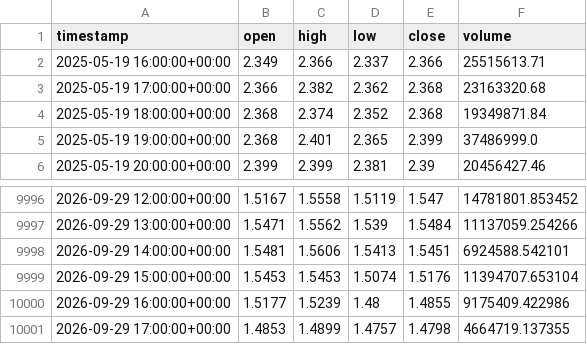
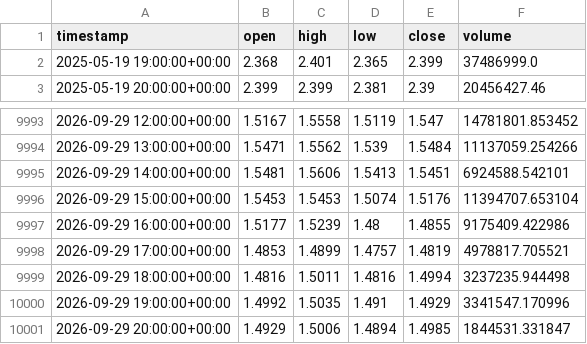
Before and after one commit to punkgenius84/Waynes-World-XRP-Bot, a CSV file: history/XRP.csv, drawn as a sheet; only a part is shown, gaps mark what is left out.

```diff
--- a/history/XRP.csv
+++ b/history/XRP.csv
@@ -1,5 +1,2 @@
 timestamp,open,high,low,close,volume
-2025-05-19 16:00:00+00:00,2.349,2.366,2.337,2.366,25515613.71
-2025-05-19 17:00:00+00:00,2.366,2.382,2.362,2.368,23163320.68
-2025-05-19 18:00:00+00:00,2.368,2.374,2.352,2.368,19349871.84
 2025-05-19 19:00:00+00:00,2.368,2.401,2.365,2.399,37486999.0
@@ -10000,2 +9997,5 @@ timestamp,open,high,low,close,volume
 2026-09-29 16:00:00+00:00,1.5177,1.5239,1.48,1.4855,9175409.422986
-2026-09-29 17:00:00+00:00,1.4853,1.4899,1.4757,1.4798,4664719.137355
+2026-09-29 17:00:00+00:00,1.4853,1.4899,1.4757,1.4819,4978817.705521
+2026-09-29 18:00:00+00:00,1.4816,1.5011,1.4816,1.4994,3237235.944498
+2026-09-29 19:00:00+00:00,1.4992,1.5035,1.491,1.4929,3341547.170996
+2026-09-29 20:00:00+00:00,1.4929,1.5006,1.4894,1.4985,1844531.331847
```
